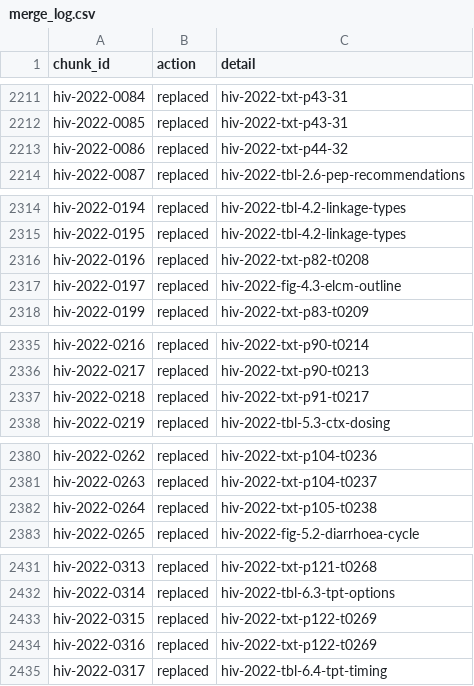
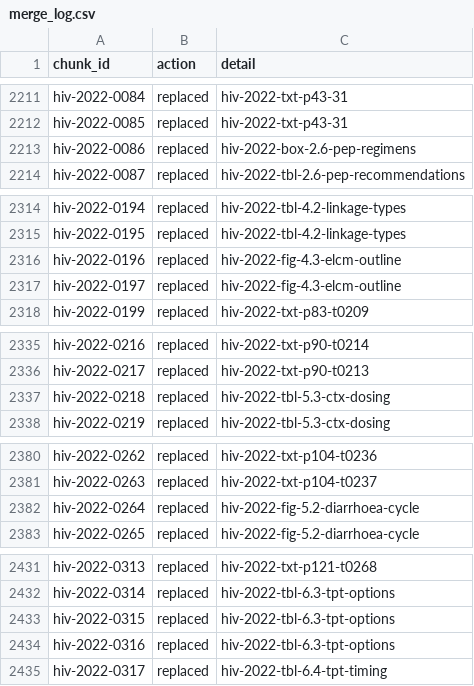
Before and after one commit to ydfriedman/Eswatini-ASR, a CSV file: 08_Clinical_Guidelines_Chat/chunks_v3/merge_log.csv, drawn as a sheet; only a part is shown, gaps mark what is left out; the diff covers the shown part only.

```diff
--- a/08_Clinical_Guidelines_Chat/chunks_v3/merge_log.csv
+++ b/08_Clinical_Guidelines_Chat/chunks_v3/merge_log.csv
@@ -2212,3 +2212,3 @@ hiv-2022-0084,replaced,hiv-2022-txt-p43-31
 hiv-2022-0085,replaced,hiv-2022-txt-p43-31
-hiv-2022-0086,replaced,hiv-2022-txt-p44-32
+hiv-2022-0086,replaced,hiv-2022-box-2.6-pep-regimens
 hiv-2022-0087,replaced,hiv-2022-tbl-2.6-pep-recommendations
@@ -2315,3 +2315,3 @@ hiv-2022-0194,replaced,hiv-2022-tbl-4.2-linkage-types
 hiv-2022-0195,replaced,hiv-2022-tbl-4.2-linkage-types
-hiv-2022-0196,replaced,hiv-2022-txt-p82-t0208
+hiv-2022-0196,replaced,hiv-2022-fig-4.3-elcm-outline
 hiv-2022-0197,replaced,hiv-2022-fig-4.3-elcm-outline
@@ -2336,3 +2336,3 @@ hiv-2022-0216,replaced,hiv-2022-txt-p90-t0214
 hiv-2022-0217,replaced,hiv-2022-txt-p90-t0213
-hiv-2022-0218,replaced,hiv-2022-txt-p91-t0217
+hiv-2022-0218,replaced,hiv-2022-tbl-5.3-ctx-dosing
 hiv-2022-0219,replaced,hiv-2022-tbl-5.3-ctx-dosing
@@ -2381,3 +2381,3 @@ hiv-2022-0262,replaced,hiv-2022-txt-p104-t0236
 hiv-2022-0263,replaced,hiv-2022-txt-p104-t0237
-hiv-2022-0264,replaced,hiv-2022-txt-p105-t0238
+hiv-2022-0264,replaced,hiv-2022-fig-5.2-diarrhoea-cycle
 hiv-2022-0265,replaced,hiv-2022-fig-5.2-diarrhoea-cycle
@@ -2432,4 +2432,4 @@ hiv-2022-0313,replaced,hiv-2022-txt-p121-t0268
 hiv-2022-0314,replaced,hiv-2022-tbl-6.3-tpt-options
-hiv-2022-0315,replaced,hiv-2022-txt-p122-t0269
-hiv-2022-0316,replaced,hiv-2022-txt-p122-t0269
+hiv-2022-0315,replaced,hiv-2022-tbl-6.3-tpt-options
+hiv-2022-0316,replaced,hiv-2022-tbl-6.3-tpt-options
 hiv-2022-0317,replaced,hiv-2022-tbl-6.4-tpt-timing
```
Also changed, not shown: 9 edited cells elsewhere in this file, 9 other files.
